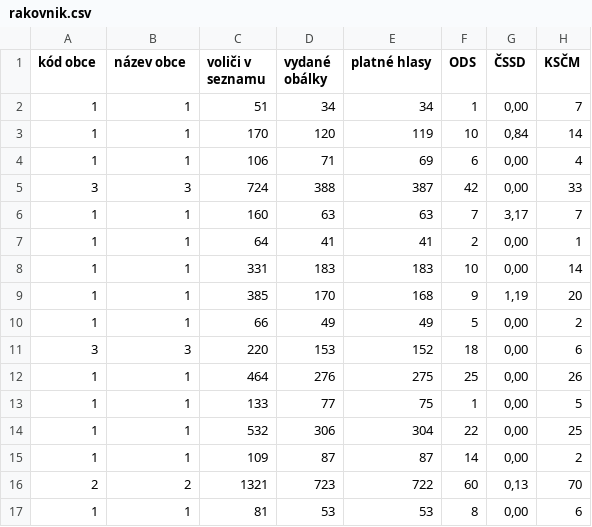
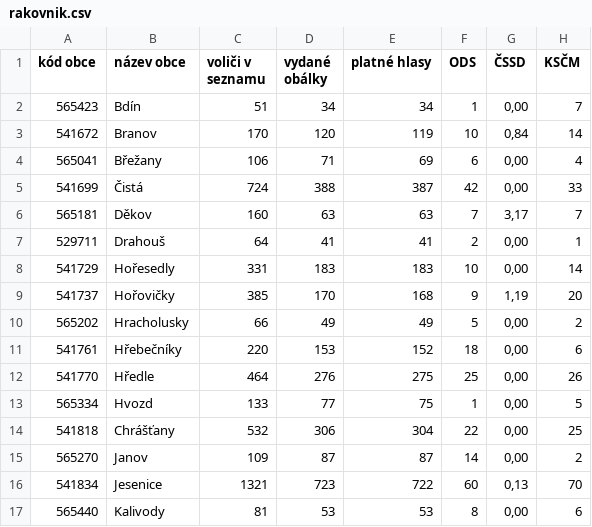
Before and after one commit to MassiveLukajs/volby2.0, a CSV file: rakovnik.csv, drawn as a sheet; only a part is shown; the diff covers the shown part only; the diff names each change by its address in the sheet, - before the commit and + after, or states it on an @@ line.

Commit message:
Add files via upload

```diff
--- a/rakovnik.csv
+++ b/rakovnik.csv
-A2 (kód obce): 1
+A2 (kód obce): 565423
-B2 (název obce): 1
+B2 (název obce): Bdín
-A3 (kód obce): 1
+A3 (kód obce): 541672
-B3 (název obce): 1
+B3 (název obce): Branov
-A4 (kód obce): 1
+A4 (kód obce): 565041
-B4 (název obce): 1
+B4 (název obce): Břežany
-A5 (kód obce): 3
+A5 (kód obce): 541699
-B5 (název obce): 3
+B5 (název obce): Čistá
-A6 (kód obce): 1
+A6 (kód obce): 565181
-B6 (název obce): 1
+B6 (název obce): Děkov
-A7 (kód obce): 1
+A7 (kód obce): 529711
-B7 (název obce): 1
+B7 (název obce): Drahouš
-A8 (kód obce): 1
+A8 (kód obce): 541729
-B8 (název obce): 1
+B8 (název obce): Hořesedly
-A9 (kód obce): 1
+A9 (kód obce): 541737
-B9 (název obce): 1
+B9 (název obce): Hořovičky
-A10 (kód obce): 1
+A10 (kód obce): 565202
-B10 (název obce): 1
+B10 (název obce): Hracholusky
-A11 (kód obce): 3
+A11 (kód obce): 541761
-B11 (název obce): 3
+B11 (název obce): Hřebečníky
-A12 (kód obce): 1
+A12 (kód obce): 541770
-B12 (název obce): 1
+B12 (název obce): Hředle
-A13 (kód obce): 1
+A13 (kód obce): 565334
-B13 (název obce): 1
+B13 (název obce): Hvozd
-A14 (kód obce): 1
+A14 (kód obce): 541818
-B14 (název obce): 1
+B14 (název obce): Chrášťany
-A15 (kód obce): 1
+A15 (kód obce): 565270
-B15 (název obce): 1
+B15 (název obce): Janov
-A16 (kód obce): 2
+A16 (kód obce): 541834
-B16 (název obce): 2
+B16 (název obce): Jesenice
-A17 (kód obce): 1
+A17 (kód obce): 565440
-B17 (název obce): 1
+B17 (název obce): Kalivody
```
Also changed, not shown: 134 edited cells elsewhere in this file.
